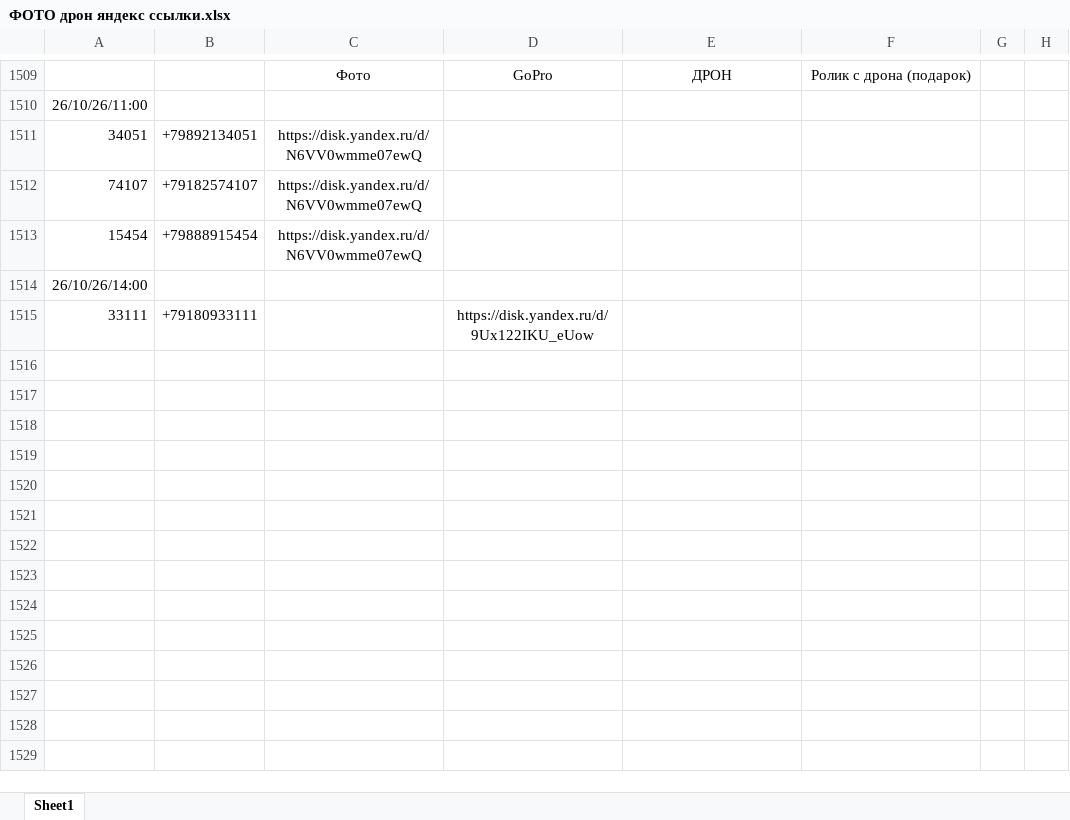
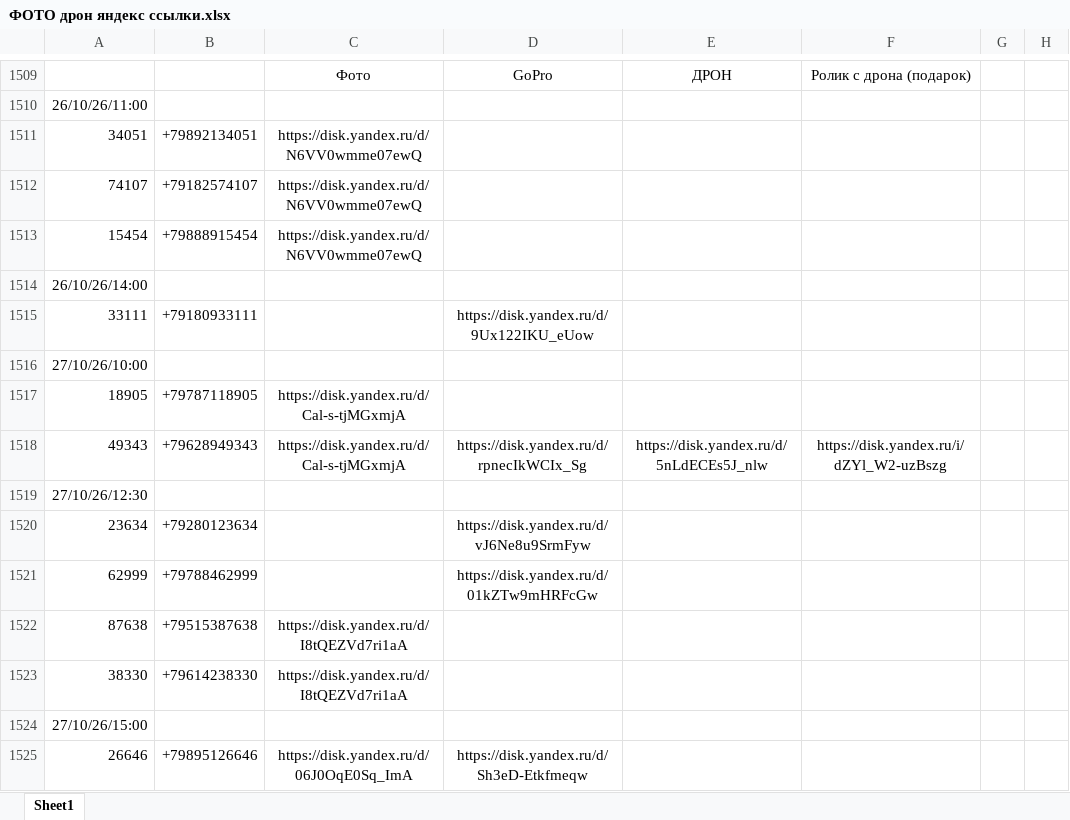
Before and after one commit to janasasha07-collab/photo, an Excel workbook: ФОТО дрон яндекс ссылки.xlsx, sheet Sheet1, drawn as a sheet; only a part is shown, gaps mark what is left out; values as stored, in another font and other column widths than the file's, no borders; the diff names each change by its address in the sheet, - before the commit and + after, or states it on an @@ line.

Commit message:
Add files via upload

```diff
--- a/ФОТО дрон яндекс ссылки.xlsx (sheet Sheet1)
+++ b/ФОТО дрон яндекс ссылки.xlsx (sheet Sheet1)
+row 1516: 27/10/26/10:00
+row 1517: 18905 | +79787118905 | https://disk.yandex.ru/d/Cal-s-tjMGxmjA
+row 1518: 49343 | +79628949343 | https://disk.yandex.ru/d/Cal-s-tjMGxmjA | https://disk.yandex.ru/d/rpnecIkWCIx_Sg | https://disk.yandex.ru/d/5nLdECEs5J_nlw | https://disk.yandex.ru/i/dZYl_W2-uzBszg
+row 1519: 27/10/26/12:30
+row 1520: 23634 | +79280123634 |  | https://disk.yandex.ru/d/vJ6Ne8u9SrmFyw
+row 1521: 62999 | +79788462999 |  | https://disk.yandex.ru/d/01kZTw9mHRFcGw
+row 1522: 87638 | +79515387638 | https://disk.yandex.ru/d/I8tQEZVd7ri1aA
+row 1523: 38330 | +79614238330 | https://disk.yandex.ru/d/I8tQEZVd7ri1aA
+row 1524: 27/10/26/15:00
+row 1525: 26646 | +79895126646 | https://disk.yandex.ru/d/06J0OqE0Sq_ImA | https://disk.yandex.ru/d/Sh3eD-Etkfmeqw
```
